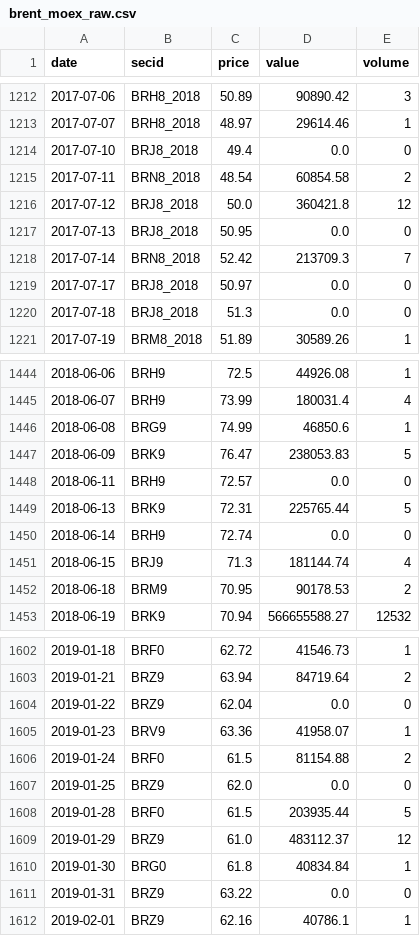
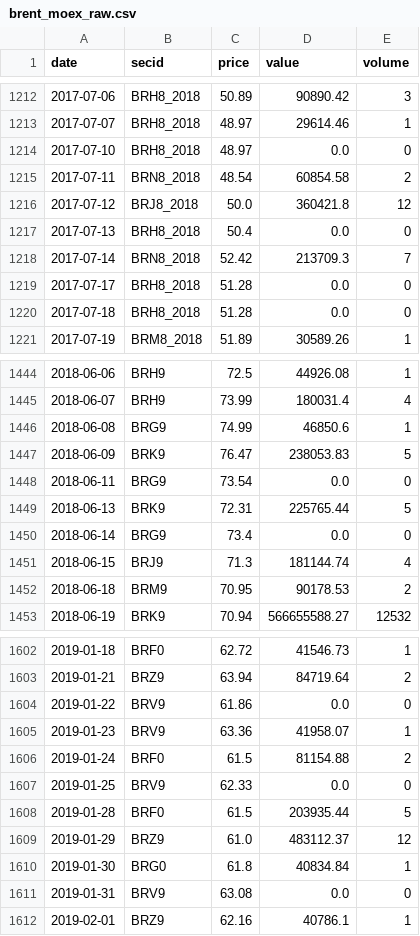
Before and after one commit to davidovaevgeshua-cloud/imoex-dashboard, a CSV file: data/brent_moex_raw.csv, drawn as a sheet; only a part is shown, gaps mark what is left out; the diff covers the shown part only.

```diff
--- a/data/brent_moex_raw.csv
+++ b/data/brent_moex_raw.csv
@@ -1213,9 +1213,9 @@ date,secid,price,value,volume
 2017-07-07,BRH8_2018,48.97,29614.46,1
-2017-07-10,BRJ8_2018,49.4,0.0,0
+2017-07-10,BRH8_2018,48.97,0.0,0
 2017-07-11,BRN8_2018,48.54,60854.58,2
 2017-07-12,BRJ8_2018,50.0,360421.8,12
-2017-07-13,BRJ8_2018,50.95,0.0,0
+2017-07-13,BRH8_2018,50.4,0.0,0
 2017-07-14,BRN8_2018,52.42,213709.3,7
-2017-07-17,BRJ8_2018,50.97,0.0,0
-2017-07-18,BRJ8_2018,51.3,0.0,0
+2017-07-17,BRH8_2018,51.28,0.0,0
+2017-07-18,BRH8_2018,51.28,0.0,0
 2017-07-19,BRM8_2018,51.89,30589.26,1
@@ -1447,5 +1447,5 @@ date,secid,price,value,volume
 2018-06-09,BRK9,76.47,238053.83,5
-2018-06-11,BRH9,72.57,0.0,0
+2018-06-11,BRG9,73.54,0.0,0
 2018-06-13,BRK9,72.31,225765.44,5
-2018-06-14,BRH9,72.74,0.0,0
+2018-06-14,BRG9,73.4,0.0,0
 2018-06-15,BRJ9,71.3,181144.74,4
@@ -1603,6 +1603,6 @@ date,secid,price,value,volume
 2019-01-21,BRZ9,63.94,84719.64,2
-2019-01-22,BRZ9,62.04,0.0,0
+2019-01-22,BRV9,61.86,0.0,0
 2019-01-23,BRV9,63.36,41958.07,1
 2019-01-24,BRF0,61.5,81154.88,2
-2019-01-25,BRZ9,62.0,0.0,0
+2019-01-25,BRV9,62.33,0.0,0
 2019-01-28,BRF0,61.5,203935.44,5
@@ -1610,3 +1610,3 @@ date,secid,price,value,volume
 2019-01-30,BRG0,61.8,40834.84,1
-2019-01-31,BRZ9,63.22,0.0,0
+2019-01-31,BRV9,63.08,0.0,0
 2019-02-01,BRZ9,62.16,40786.1,1
```
Also changed, not shown: 82 edited cells elsewhere in this file, data/backtest_positions.csv, data/expanding_model.csv, 15 other files.
